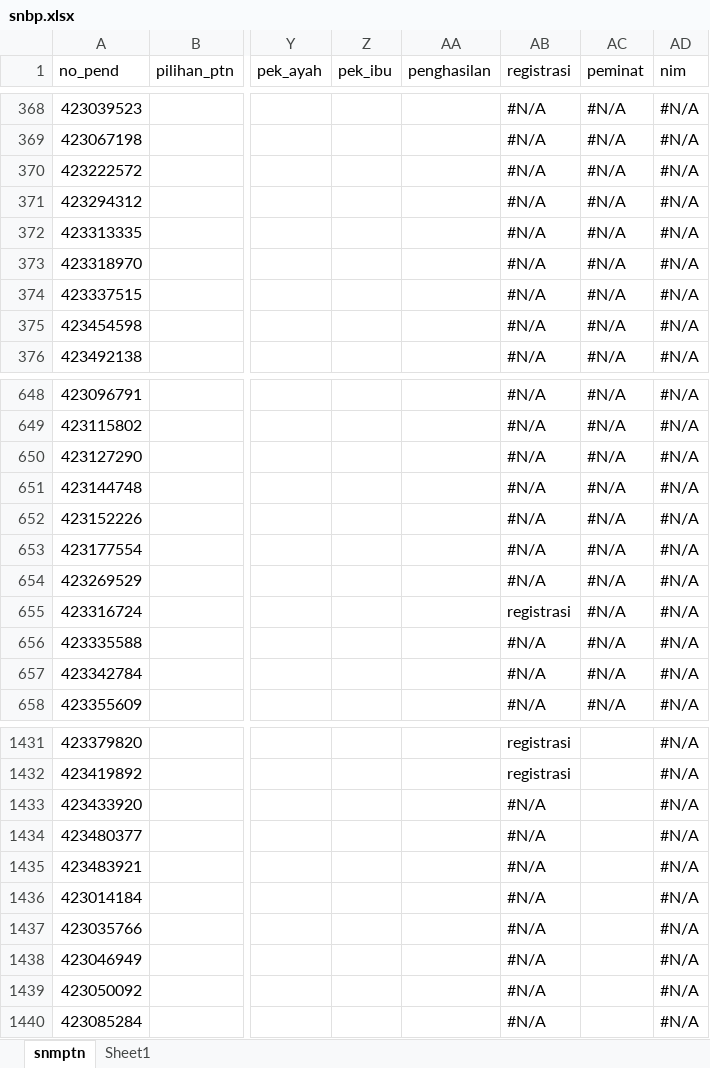
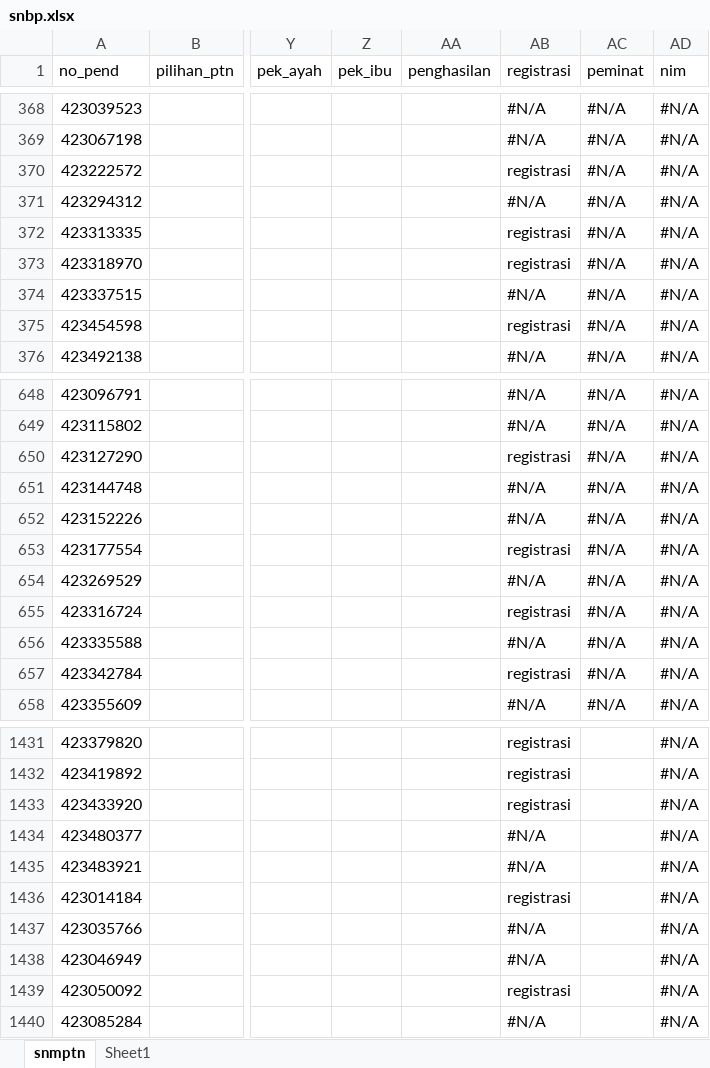
Before and after one commit to tirtareg/23snbp, an Excel workbook: docs/snbp.xlsx, sheet snmptn, drawn as a sheet; only a part is shown, gaps mark what is left out; values as stored, in another font and other column widths than the file's, no cell formats; the diff covers the shown part only; the diff names each change by its address in the sheet, - before the commit and + after, or states it on an @@ line.

```diff
--- a/docs/snbp.xlsx (sheet snmptn)
+++ b/docs/snbp.xlsx (sheet snmptn)
-AB370 (registrasi): #N/A
+AB370 (registrasi): registrasi
-AB372:AB373 (registrasi): #N/A
+AB372:AB373 (registrasi): registrasi
-AB375 (registrasi): #N/A
+AB375 (registrasi): registrasi
-AB650 (registrasi): #N/A
+AB650 (registrasi): registrasi
-AB653 (registrasi): #N/A
+AB653 (registrasi): registrasi
-AB657 (registrasi): #N/A
+AB657 (registrasi): registrasi
-AB1433 (registrasi): #N/A
+AB1433 (registrasi): registrasi
-AB1436 (registrasi): #N/A
+AB1436 (registrasi): registrasi
-AB1439 (registrasi): #N/A
+AB1439 (registrasi): registrasi
```
Also changed, not shown: 70 edited cells elsewhere in this sheet, cell formats, Sudah Registrasi.xlsx, docs/Sudah Registrasi.xlsx, 2 other files.
